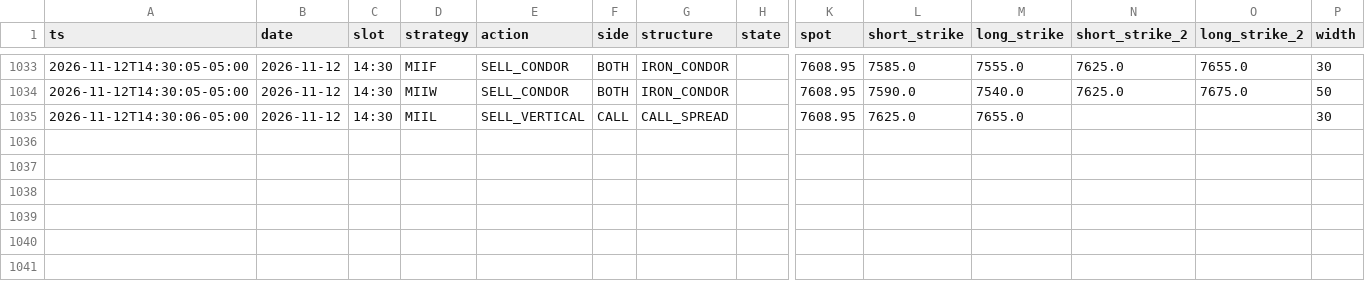
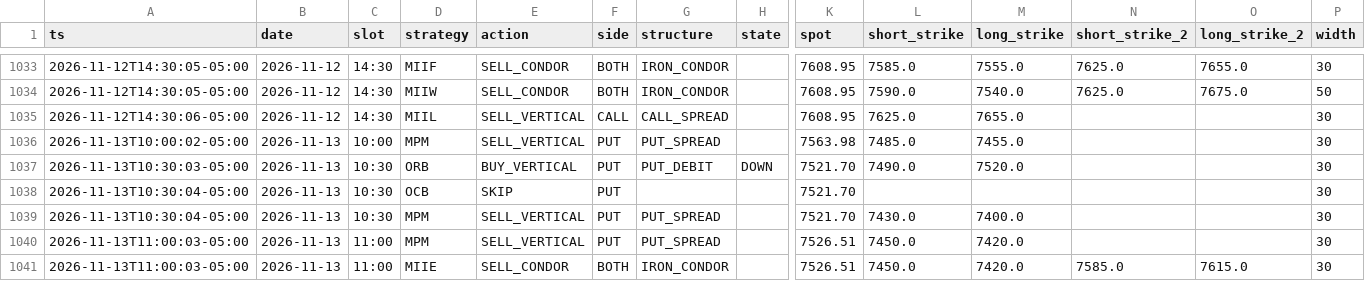
Before and after one commit to alwahedi-netizen/spx-0DTE-v1, a CSV file: data/paper/signals.csv, drawn as a sheet; only a part is shown, gaps mark what is left out; rows hold the shown columns only; the diff names each change by its address in the sheet, - before the commit and + after, or states it on an @@ line.

```diff
--- a/data/paper/signals.csv
+++ b/data/paper/signals.csv
+row 1036: 2026-11-13T10:00:02-05:00 | 2026-11-13 | 10:00 | MPM | SELL_VERTICAL | PUT | PUT_SPREAD |  | 7563.98 | 7485.0 | 7455.0 |  |  | 30
+row 1037: 2026-11-13T10:30:03-05:00 | 2026-11-13 | 10:30 | ORB | BUY_VERTICAL | PUT | PUT_DEBIT | DOWN | 7521.70 | 7490.0 | 7520.0 |  |  | 30
+row 1038: 2026-11-13T10:30:04-05:00 | 2026-11-13 | 10:30 | OCB | SKIP | PUT |  |  | 7521.70 |  |  |  |  | 30
+row 1039: 2026-11-13T10:30:04-05:00 | 2026-11-13 | 10:30 | MPM | SELL_VERTICAL | PUT | PUT_SPREAD |  | 7521.70 | 7430.0 | 7400.0 |  |  | 30
+row 1040: 2026-11-13T11:00:03-05:00 | 2026-11-13 | 11:00 | MPM | SELL_VERTICAL | PUT | PUT_SPREAD |  | 7526.51 | 7450.0 | 7420.0 |  |  | 30
+row 1041: 2026-11-13T11:00:03-05:00 | 2026-11-13 | 11:00 | MIIE | SELL_CONDOR | BOTH | IRON_CONDOR |  | 7526.51 | 7450.0 | 7420.0 | 7585.0 | 7615.0 | 30
```
Also changed, not shown: data/paper/day.csv, data/paper/live/live_trades.csv, 5 other files.
